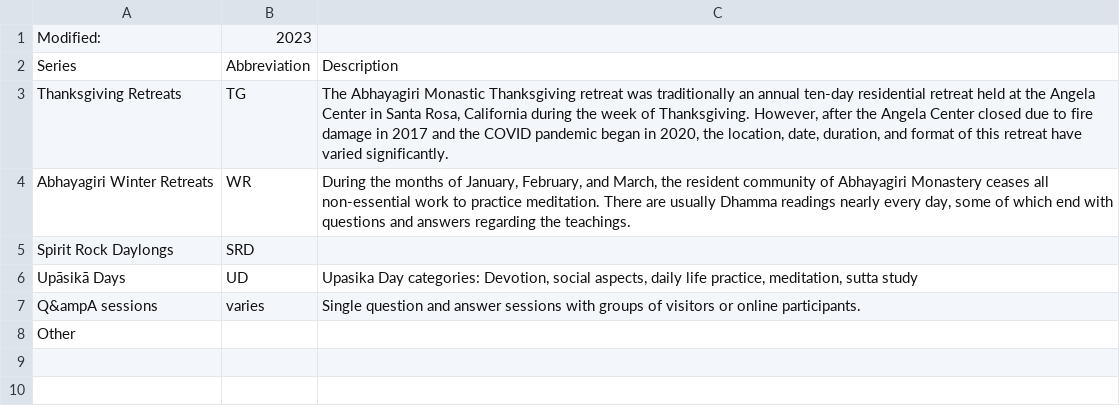
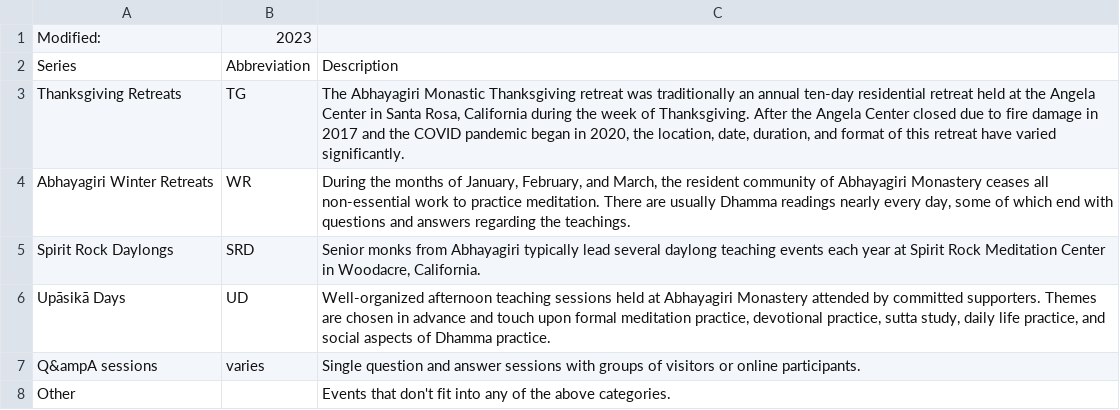
Before and after one commit to Kaccana-Bhikkhu/kaccana-bhikkhu.github.io, a CSV file: csv/Series.csv, drawn as a sheet.

Commit message:
Cleaner links between Event Series and About

```diff
--- a/csv/Series.csv
+++ b/csv/Series.csv
@@ -2,7 +2,7 @@ Modified:,2023,
 Series,Abbreviation,Description
-Thanksgiving Retreats,TG,"The Abhayagiri Monastic Thanksgiving retreat was traditionally an annual ten-day residential retreat held at the Angela Center in Santa Rosa, California during the week of Thanksgiving. However, after the Angela Center closed due to fire damage in 2017 and the COVID pandemic began in 2020, the location, date, duration, and format of this retreat have varied significantly. "
+Thanksgiving Retreats,TG,"The Abhayagiri Monastic Thanksgiving retreat was traditionally an annual ten-day residential retreat held at the Angela Center in Santa Rosa, California during the week of Thanksgiving. After the Angela Center closed due to fire damage in 2017 and the COVID pandemic began in 2020, the location, date, duration, and format of this retreat have varied significantly. "
 Abhayagiri Winter Retreats,WR,"During the months of January, February, and March, the resident community of Abhayagiri Monastery ceases all non-essential work to practice meditation. There are usually Dhamma readings nearly every day, some of which end with questions and answers regarding the teachings."
-Spirit Rock Daylongs,SRD,
-Upāsikā Days,UD,"Upasika Day categories: Devotion, social aspects, daily life practice, meditation, sutta study"
+Spirit Rock Daylongs,SRD,"Senior monks from Abhayagiri typically lead several daylong teaching events each year at Spirit Rock Meditation Center in Woodacre, California."
+Upāsikā Days,UD,"Well-organized afternoon teaching sessions held at Abhayagiri Monastery attended by committed supporters. Themes are chosen in advance and touch upon formal meditation practice, devotional practice, sutta study, daily life practice, and social aspects of Dhamma practice."
 Q&ampA sessions,varies,Single question and answer sessions with groups of visitors or online participants.
-Other,,
+Other,,Events that don't fit into any of the above categories.
```
Also changed, not shown: csv/Name.csv, csv/TG2013.csv, 49 other files.
